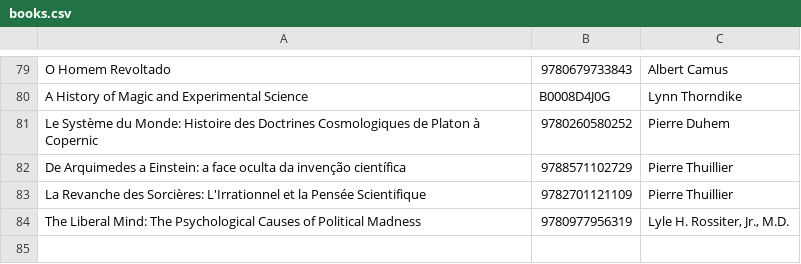
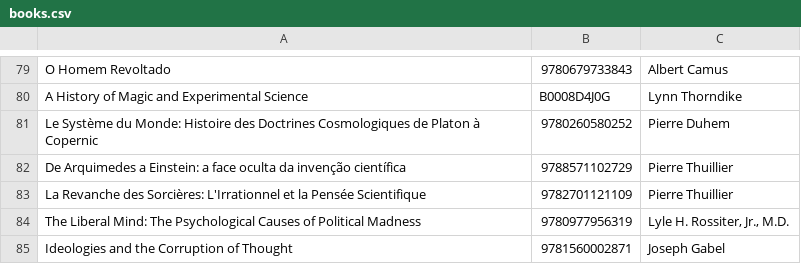
Before and after one commit to xunilrj/xunilrj.github.io, a CSV file: livrosdb/books.csv, drawn as a sheet; only a part is shown, gaps mark what is left out; the diff names each change by its address in the sheet, - before the commit and + after, or states it on an @@ line.

```diff
--- a/livrosdb/books.csv
+++ b/livrosdb/books.csv
+row 85: Ideologies and the Corruption of Thought | 9781560002871 | Joseph Gabel
```
Also changed, not shown: livrosdb/suggestion.csv, livrosdb/suggestion.links.csv, 52 other files.
